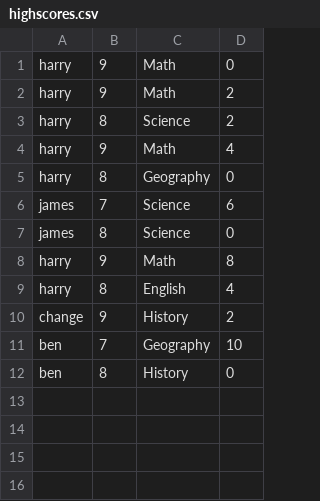
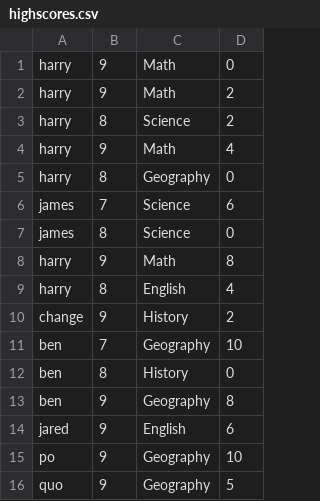
Before and after one commit to harry-johnson12/Quiz_task, a CSV file: highscores.csv, drawn as a sheet; the diff names each change by its address in the sheet, - before the commit and + after, or states it on an @@ line.

Commit message:
fixed not showing the highscore when playing again

```diff
--- a/highscores.csv
+++ b/highscores.csv
+row 13: ben | 9 | Geography | 8
+row 14: jared | 9 | English | 6
+row 15: po | 9 | Geography | 10
+row 16: quo | 9 | Geography | 5
```
Also changed, not shown: 1 other file.
